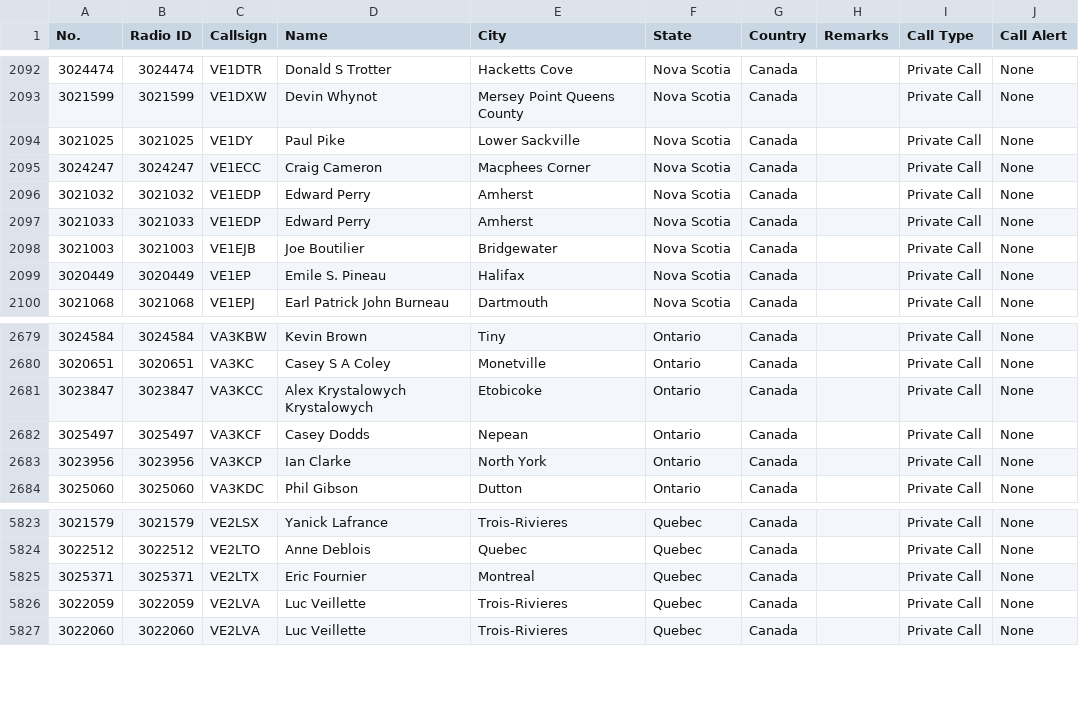
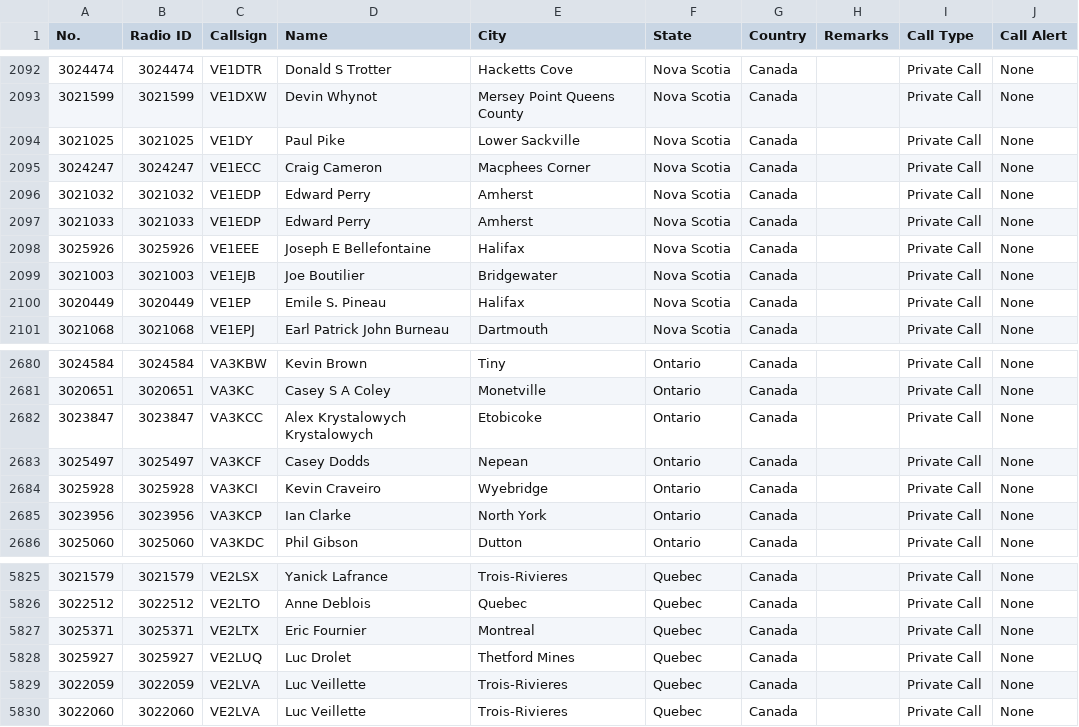
Before and after one commit to CraigHead/Anytone-DMR-Users, a CSV file: dmr_users_canada.csv, drawn as a sheet; only a part is shown, gaps mark what is left out.

Commit message:
Updated DMR User List 20240708.1

```diff
--- a/dmr_users_canada.csv
+++ b/dmr_users_canada.csv
@@ -2097,2 +2097,3 @@
 "3021033","3021033","VE1EDP","Edward Perry","Amherst","Nova Scotia","Canada","","Private Call","None"
+"3025926","3025926","VE1EEE","Joseph E Bellefontaine","Halifax","Nova Scotia","Canada","","Private Call","None"
 "3021003","3021003","VE1EJB","Joe Boutilier","Bridgewater","Nova Scotia","Canada","","Private Call","None"
@@ -2682,2 +2683,3 @@
 "3025497","3025497","VA3KCF","Casey Dodds","Nepean","Ontario","Canada","","Private Call","None"
+"3025928","3025928","VA3KCI","Kevin Craveiro","Wyebridge","Ontario","Canada","","Private Call","None"
 "3023956","3023956","VA3KCP","Ian Clarke","North York","Ontario","Canada","","Private Call","None"
@@ -5825,2 +5827,3 @@
 "3025371","3025371","VE2LTX","Eric Fournier","Montreal","Quebec","Canada","","Private Call","None"
+"3025927","3025927","VE2LUQ","Luc Drolet","Thetford Mines","Quebec","Canada","","Private Call","None"
 "3022059","3022059","VE2LVA","Luc Veillette","Trois-Rivieres","Quebec","Canada","","Private Call","None"
```
